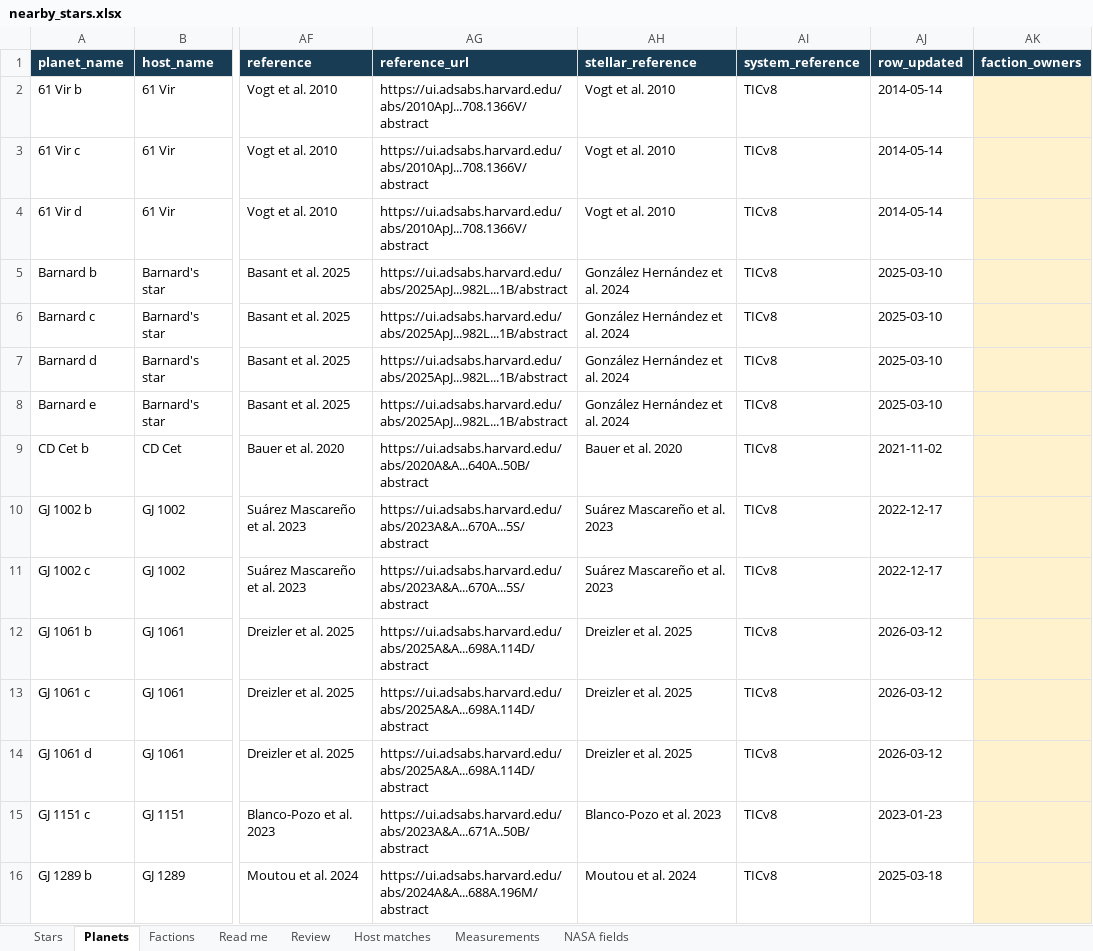
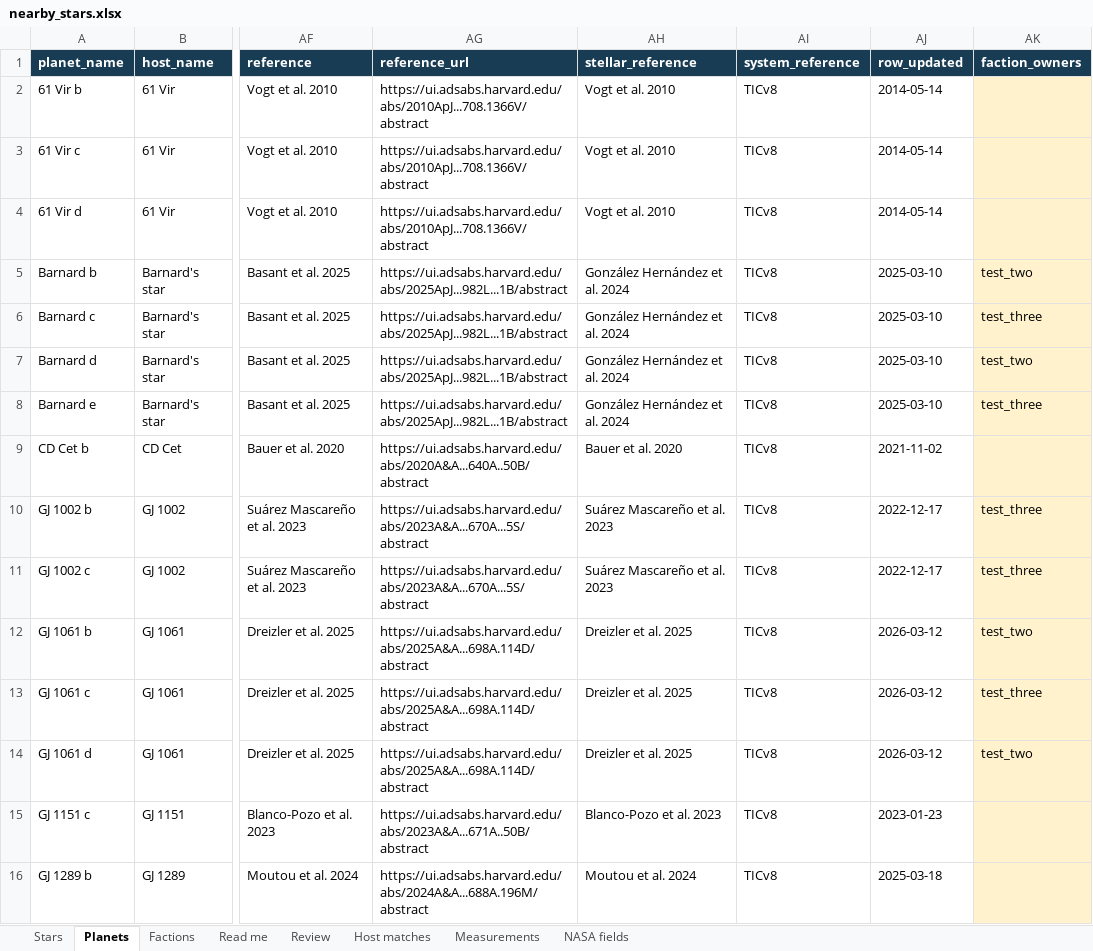
Before and after one commit to Ampers8nd/heavens-gate-viz, an Excel workbook: data/output/nearby_30ly/nearby_stars.xlsx, sheet Planets, drawn as a sheet; only a part is shown, gaps mark what is left out; values as stored, in another font and other column widths than the file's, no borders; table styles not drawn; the diff covers the shown part only; the diff names each change by its address in the sheet, - before the commit and + after, or states it on an @@ line.

Commit message:
update campaign to automatically dstribute planets to owners if owners are not specified per planet

```diff
--- a/data/output/nearby_30ly/nearby_stars.xlsx (sheet Planets)
+++ b/data/output/nearby_30ly/nearby_stars.xlsx (sheet Planets)
-AK5 (faction_owners): (empty)
+AK5 (faction_owners): test_two
-AK6 (faction_owners): (empty)
+AK6 (faction_owners): test_three
-AK7 (faction_owners): (empty)
+AK7 (faction_owners): test_two
-AK8 (faction_owners): (empty)
+AK8 (faction_owners): test_three
-AK10:AK11 (faction_owners): (empty)
+AK10:AK11 (faction_owners): test_three
-AK12 (faction_owners): (empty)
+AK12 (faction_owners): test_two
-AK13 (faction_owners): (empty)
+AK13 (faction_owners): test_three
-AK14 (faction_owners): (empty)
+AK14 (faction_owners): test_two
```
Also changed, not shown: 38 edited cells elsewhere in this sheet, sheet Stars, 5 other files.
